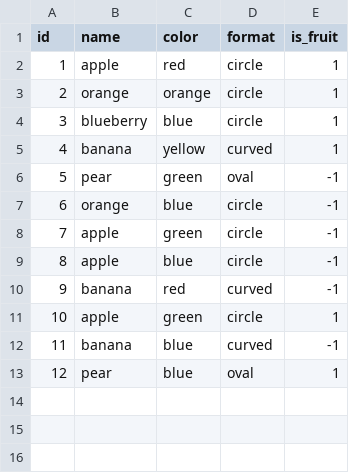
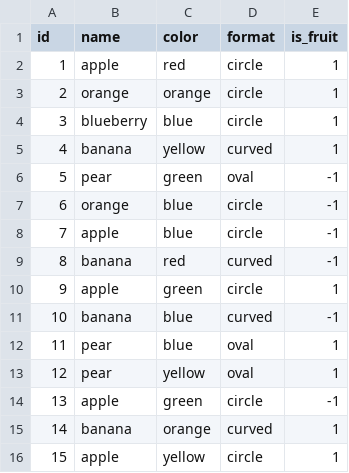
Before and after one commit to nttneves/fruit-catcher-neuroevolution, a CSV file: items.csv, drawn as a sheet; addresses are those after the commit; the diff names each change by its address in the sheet, - before the commit and + after, or states it on an @@ line.

```diff
--- a/items.csv
+++ b/items.csv
@@ column A (id) renumbered between rows 8 and 12 @@
+row 13: 12 | pear | yellow | oval | 1
@@ row 8 moved to row 14: 13 @@
+row 15: 14 | banana | orange | curved | 1
+row 16: 15 | apple | yellow | circle | 1
```
Also changed, not shown: train.csv, 25 other files.
